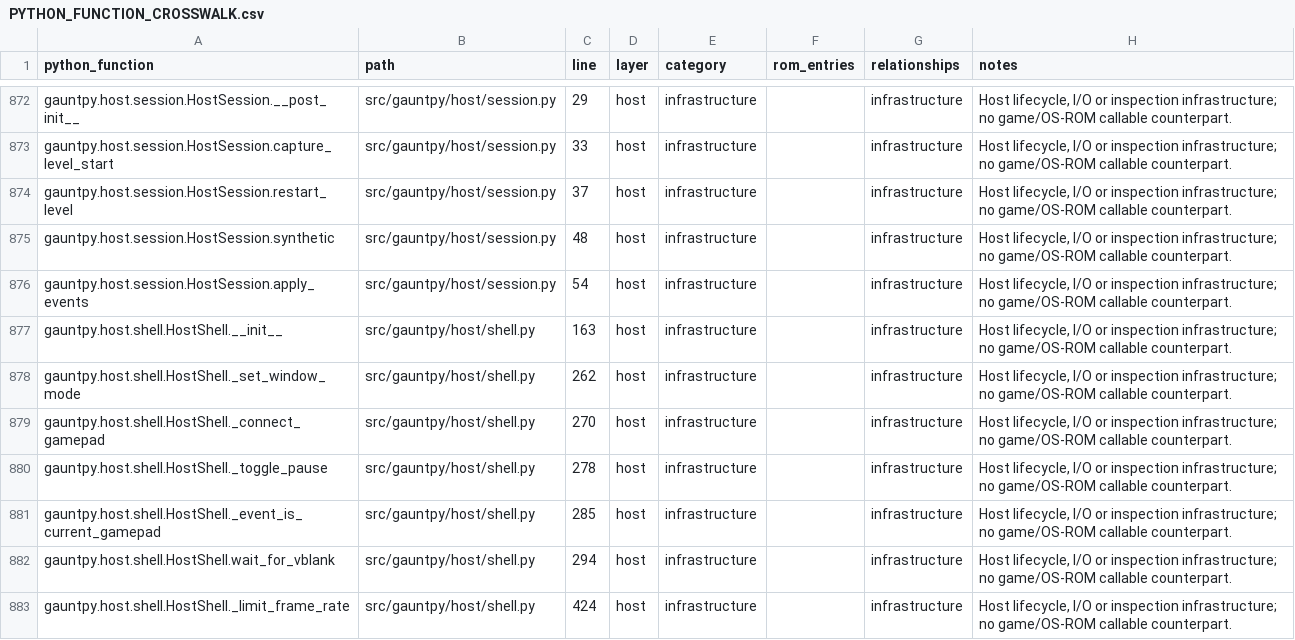
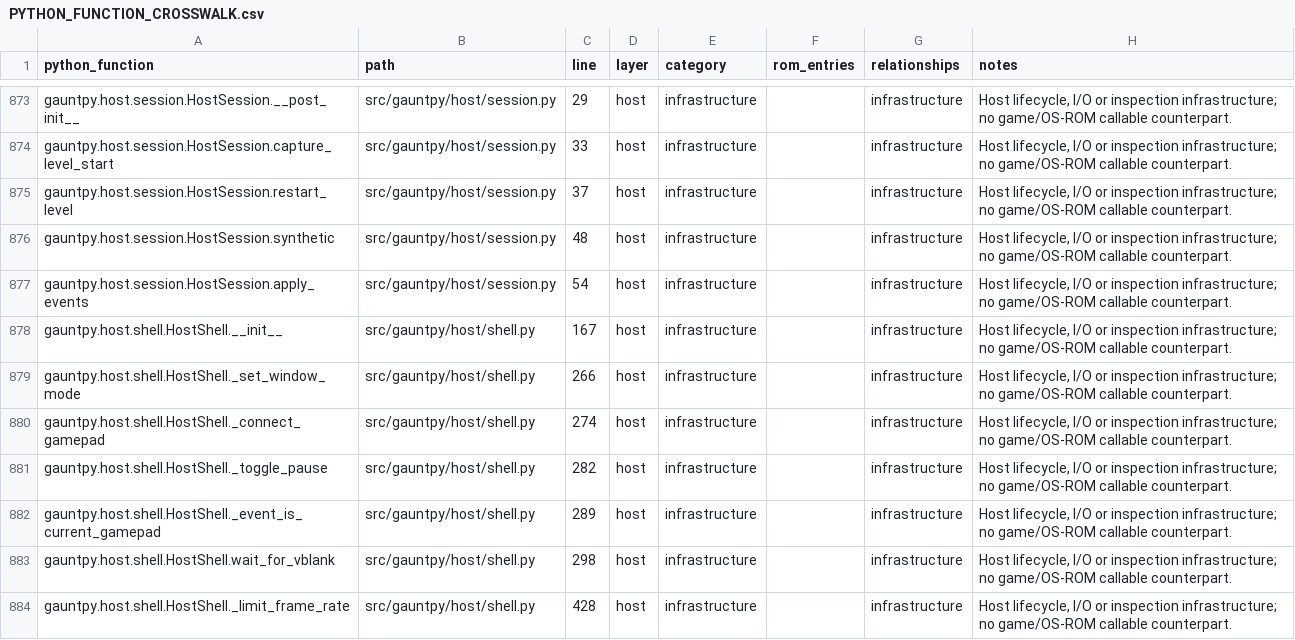
Before and after one commit to alinsavix/gauntlet-gamerom-ai-reveng, a CSV file: gauntpy/PYTHON_FUNCTION_CROSSWALK.csv, drawn as a sheet; only a part is shown, gaps mark what is left out; the diff covers the shown part only.

```diff
--- a/gauntpy/PYTHON_FUNCTION_CROSSWALK.csv
+++ b/gauntpy/PYTHON_FUNCTION_CROSSWALK.csv
@@ -876,8 +877,8 @@ gauntpy.host.session.HostSession.synthetic,src/gauntpy/host/session.py,48,host,i
 gauntpy.host.session.HostSession.apply_events,src/gauntpy/host/session.py,54,host,infrastructure,,infrastructure,"Host lifecycle, I/O or inspection infrastructure; no game/OS-ROM callable counterpart."
-gauntpy.host.shell.HostShell.__init__,src/gauntpy/host/shell.py,163,host,infrastructure,,infrastructure,"Host lifecycle, I/O or inspection infrastructure; no game/OS-ROM callable counterpart."
-gauntpy.host.shell.HostShell._set_window_mode,src/gauntpy/host/shell.py,262,host,infrastructure,,infrastructure,"Host lifecycle, I/O or inspection infrastructure; no game/OS-ROM callable counterpart."
-gauntpy.host.shell.HostShell._connect_gamepad,src/gauntpy/host/shell.py,270,host,infrastructure,,infrastructure,"Host lifecycle, I/O or inspection infrastructure; no game/OS-ROM callable counterpart."
-gauntpy.host.shell.HostShell._toggle_pause,src/gauntpy/host/shell.py,278,host,infrastructure,,infrastructure,"Host lifecycle, I/O or inspection infrastructure; no game/OS-ROM callable counterpart."
-gauntpy.host.shell.HostShell._event_is_current_gamepad,src/gauntpy/host/shell.py,285,host,infrastructure,,infrastructure,"Host lifecycle, I/O or inspection infrastructure; no game/OS-ROM callable counterpart."
-gauntpy.host.shell.HostShell.wait_for_vblank,src/gauntpy/host/shell.py,294,host,infrastructure,,infrastructure,"Host lifecycle, I/O or inspection infrastructure; no game/OS-ROM callable counterpart."
-gauntpy.host.shell.HostShell._limit_frame_rate,src/gauntpy/host/shell.py,424,host,infrastructure,,infrastructure,"Host lifecycle, I/O or inspection infrastructure; no game/OS-ROM callable counterpart."
+gauntpy.host.shell.HostShell.__init__,src/gauntpy/host/shell.py,167,host,infrastructure,,infrastructure,"Host lifecycle, I/O or inspection infrastructure; no game/OS-ROM callable counterpart."
+gauntpy.host.shell.HostShell._set_window_mode,src/gauntpy/host/shell.py,266,host,infrastructure,,infrastructure,"Host lifecycle, I/O or inspection infrastructure; no game/OS-ROM callable counterpart."
+gauntpy.host.shell.HostShell._connect_gamepad,src/gauntpy/host/shell.py,274,host,infrastructure,,infrastructure,"Host lifecycle, I/O or inspection infrastructure; no game/OS-ROM callable counterpart."
+gauntpy.host.shell.HostShell._toggle_pause,src/gauntpy/host/shell.py,282,host,infrastructure,,infrastructure,"Host lifecycle, I/O or inspection infrastructure; no game/OS-ROM callable counterpart."
+gauntpy.host.shell.HostShell._event_is_current_gamepad,src/gauntpy/host/shell.py,289,host,infrastructure,,infrastructure,"Host lifecycle, I/O or inspection infrastructure; no game/OS-ROM callable counterpart."
+gauntpy.host.shell.HostShell.wait_for_vblank,src/gauntpy/host/shell.py,298,host,infrastructure,,infrastructure,"Host lifecycle, I/O or inspection infrastructure; no game/OS-ROM callable counterpart."
+gauntpy.host.shell.HostShell._limit_frame_rate,src/gauntpy/host/shell.py,428,host,infrastructure,,infrastructure,"Host lifecycle, I/O or inspection infrastructure; no game/OS-ROM callable counterpart."
```
Also changed, not shown: 1 added row and 14 edited cells elsewhere in this file, gauntpy/ROM_FUNCTION_CROSSWALK.csv, 18 other files.
